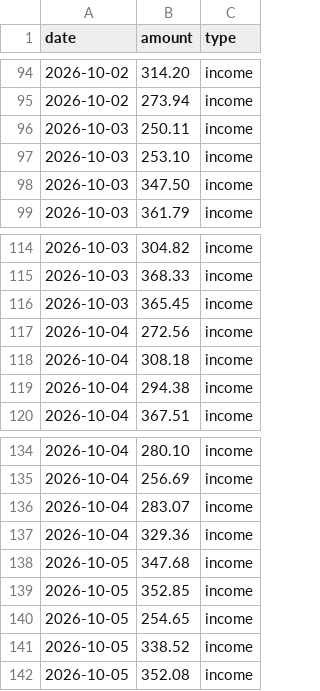
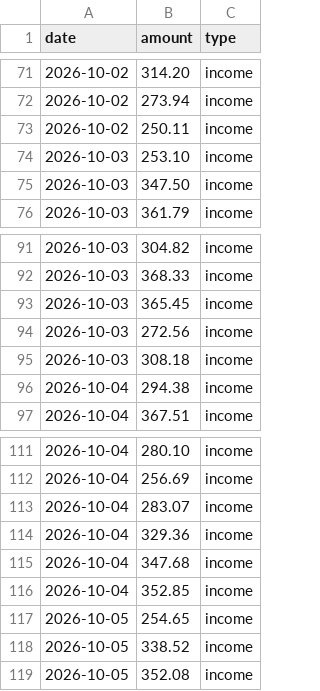
Before and after one commit to mygeetoq/BusinessAudit, a CSV file: data/examples/coffee_crisis.csv, drawn as a sheet; only a part is shown, gaps mark what is left out; the diff covers the shown part only.

```diff
--- a/data/examples/coffee_crisis.csv
+++ b/data/examples/coffee_crisis.csv
@@ -95,3 +72,3 @@ date,amount,type
 2026-10-02,273.94,income
-2026-10-03,250.11,income
+2026-10-02,250.11,income
 2026-10-03,253.10,income
@@ -116,4 +93,4 @@ date,amount,type
 2026-10-03,365.45,income
-2026-10-04,272.56,income
-2026-10-04,308.18,income
+2026-10-03,272.56,income
+2026-10-03,308.18,income
 2026-10-04,294.38,income
@@ -137,4 +114,4 @@ date,amount,type
 2026-10-04,329.36,income
-2026-10-05,347.68,income
-2026-10-05,352.85,income
+2026-10-04,347.68,income
+2026-10-04,352.85,income
 2026-10-05,254.65,income
```
Also changed, not shown: 23 added rows, 23 removed rows and 3 edited cells elsewhere in this file, data/examples/bakery_growth.csv, data/examples/barbershop_decline.csv, 6 other files.
